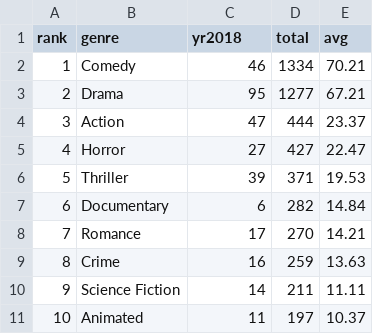
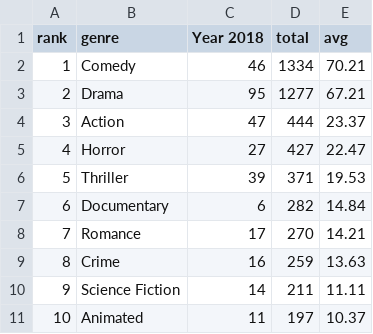
Before and after one commit to eos7l/a4-creativecoding, a CSV file: public/final2.csv, drawn as a sheet.

```diff
--- a/public/final2.csv
+++ b/public/final2.csv
@@ -1,2 +1,2 @@
-rank,genre,yr2018,total,avg
+rank,genre,Year 2018,total,avg
 1,Comedy,46,1334,70.21
```
Also changed, not shown: 4 other files.
